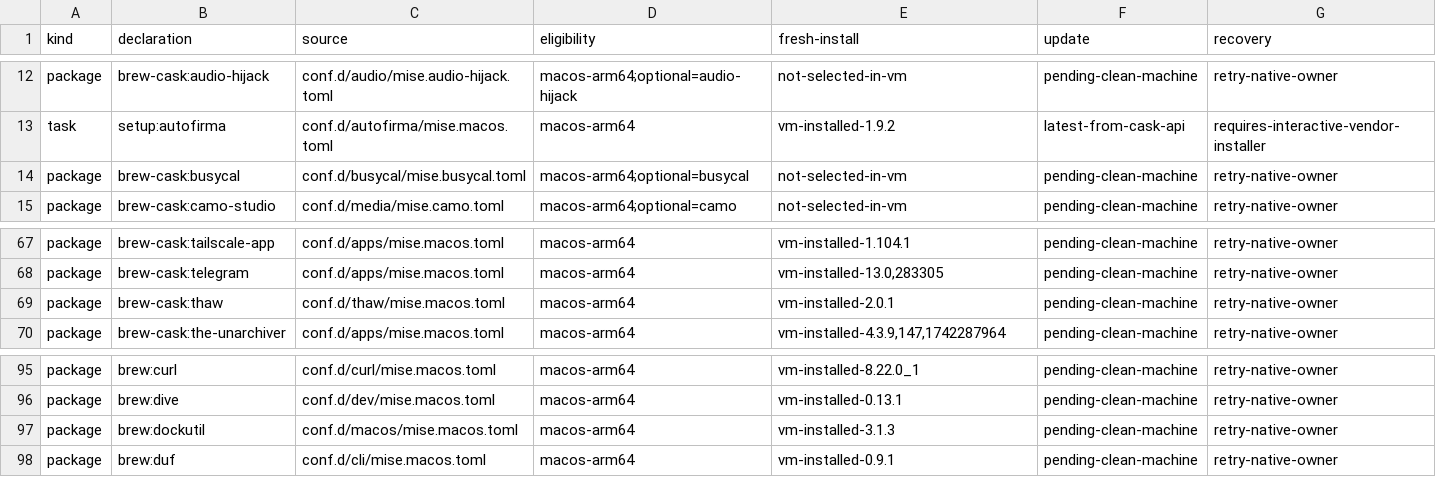
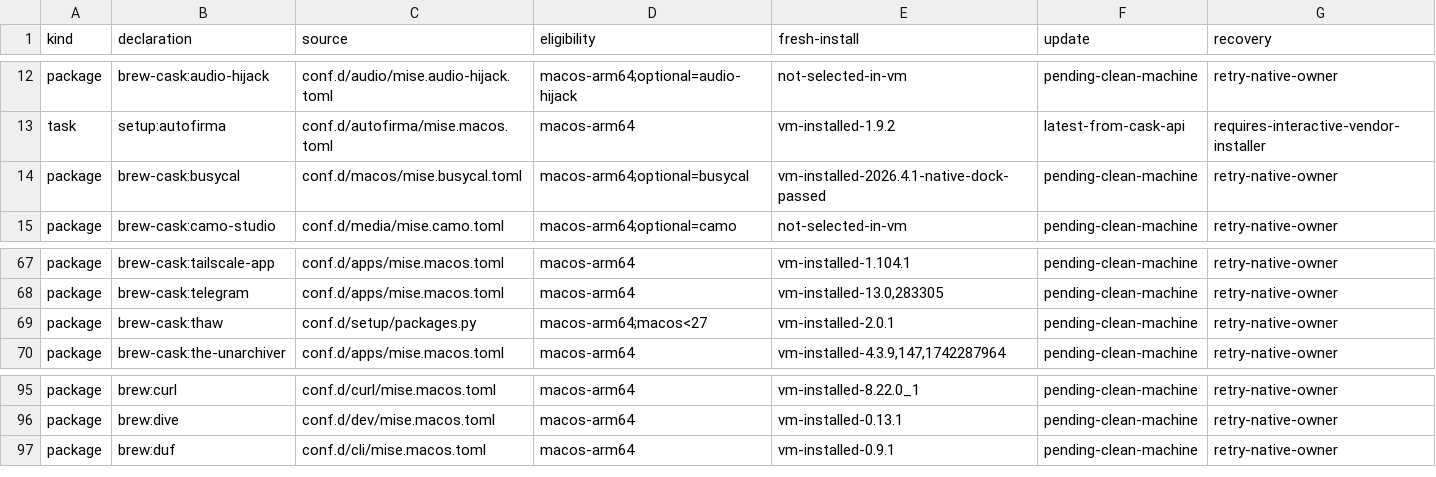
Before and after one commit to LuisUrrutia/.dotfiles, a TSV file: plans/mise-package-coverage.tsv, drawn as a sheet; only a part is shown, gaps mark what is left out.

Commit message:
refactor: use native mise desktop configuration
Declare the approved Dock layout and user preferences through mise, with
Fish as the sole activation owner. Retain the system task for privileged
settings that native defaults cannot apply.

Keep BusyCal and encrypted Thaw preferences in the macOS capability, and
limit native Thaw installation and updates to macOS versions below 27.

```diff
--- a/plans/mise-package-coverage.tsv
+++ b/plans/mise-package-coverage.tsv
@@ -13,3 +13,3 @@ package	brew-cask:audio-hijack	conf.d/audio/mise.audio-hijack.toml	macos-arm64;o
 task	setup:autofirma	conf.d/autofirma/mise.macos.toml	macos-arm64	vm-installed-1.9.2	latest-from-cask-api	requires-interactive-vendor-installer
-package	brew-cask:busycal	conf.d/busycal/mise.busycal.toml	macos-arm64;optional=busycal	not-selected-in-vm	pending-clean-machine	retry-native-owner
+package	brew-cask:busycal	conf.d/macos/mise.busycal.toml	macos-arm64;optional=busycal	vm-installed-2026.4.1-native-dock-passed	pending-clean-machine	retry-native-owner
 package	brew-cask:camo-studio	conf.d/media/mise.camo.toml	macos-arm64;optional=camo	not-selected-in-vm	pending-clean-machine	retry-native-owner
@@ -68,3 +68,3 @@ package	brew-cask:tailscale-app	conf.d/apps/mise.macos.toml	macos-arm64	vm-insta
 package	brew-cask:telegram	conf.d/apps/mise.macos.toml	macos-arm64	vm-installed-13.0,283305	pending-clean-machine	retry-native-owner
-package	brew-cask:thaw	conf.d/thaw/mise.macos.toml	macos-arm64	vm-installed-2.0.1	pending-clean-machine	retry-native-owner
+package	brew-cask:thaw	conf.d/setup/packages.py	macos-arm64;macos<27	vm-installed-2.0.1	pending-clean-machine	retry-native-owner
 package	brew-cask:the-unarchiver	conf.d/apps/mise.macos.toml	macos-arm64	vm-installed-4.3.9,147,1742287964	pending-clean-machine	retry-native-owner
@@ -96,3 +96,2 @@ package	brew:curl	conf.d/curl/mise.macos.toml	macos-arm64	vm-installed-8.22.0_1
 package	brew:dive	conf.d/dev/mise.macos.toml	macos-arm64	vm-installed-0.13.1	pending-clean-machine	retry-native-owner
-package	brew:dockutil	conf.d/macos/mise.macos.toml	macos-arm64	vm-installed-3.1.3	pending-clean-machine	retry-native-owner
 package	brew:duf	conf.d/cli/mise.macos.toml	macos-arm64	vm-installed-0.9.1	pending-clean-machine	retry-native-owner
```
Also changed, not shown: 13 other files.
